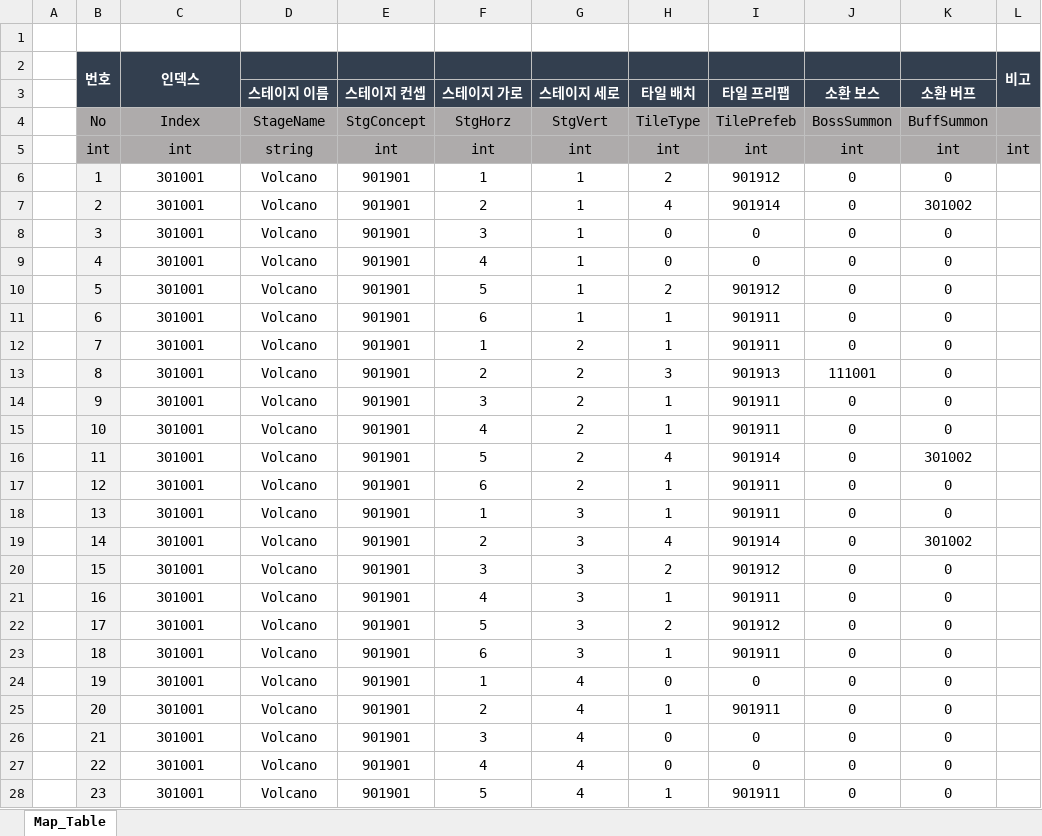
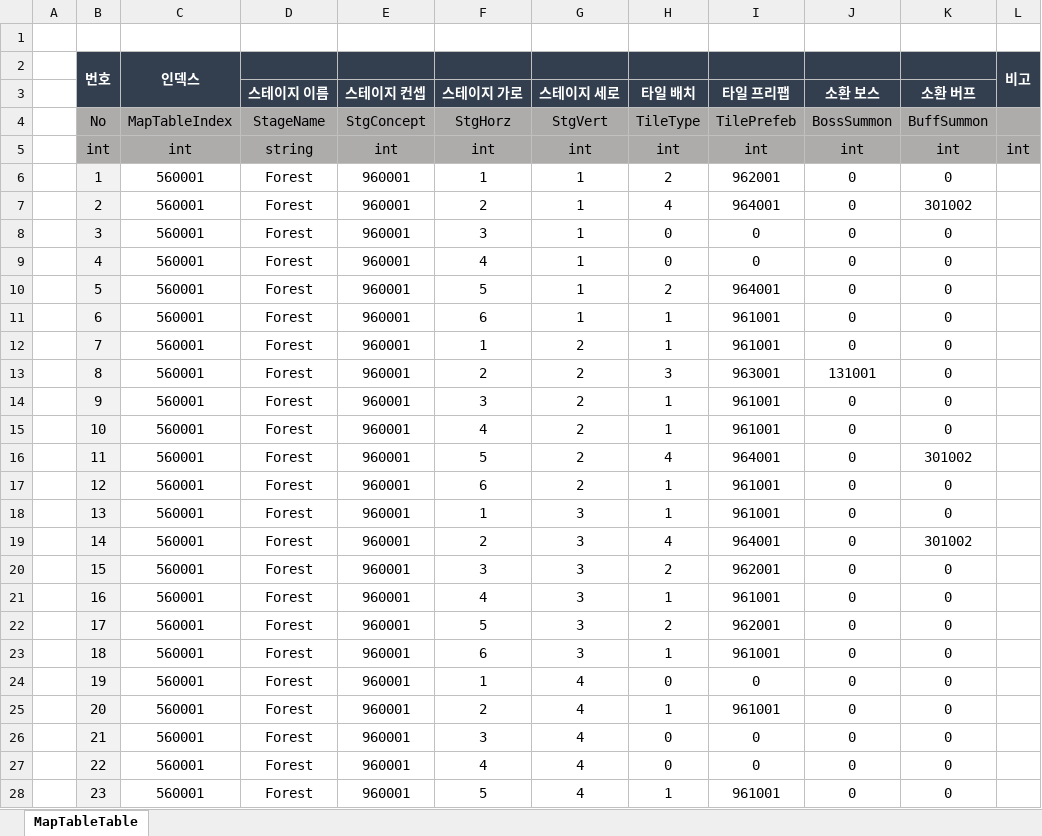
Before and after one commit to hamsoyeon/Yggdrasil, an Excel workbook: Assets/00.Data/Excel/MapTable.xlsx, sheet MapTableTable, drawn as a sheet; only a part is shown; values as stored, in another font and other column widths than the file's, no borders; the diff covers the shown part only; the diff names each change by its address in the sheet, - before the commit and + after, or states it on an @@ line.

```diff
--- a/Assets/00.Data/Excel/MapTable.xlsx (sheet MapTableTable)
+++ b/Assets/00.Data/Excel/MapTable.xlsx (sheet MapTableTable)
-sheet tab: Map_Table
+sheet tab: MapTableTable
-C4: Index
+C4: MapTableIndex
-C6:C28: 301001
+C6:C28: 560001
-D6:D28 (스테이지 이름): Volcano
+D6:D28 (스테이지 이름): Forest
-E6:E28 (스테이지 컨셉): 901901
+E6:E28 (스테이지 컨셉): 960001
-I6 (타일 프리팹): 901912
+I6 (타일 프리팹): 962001
-I7 (타일 프리팹): 901914
+I7 (타일 프리팹): 964001
-I10 (타일 프리팹): 901912
+I10 (타일 프리팹): 964001
-I11:I12 (타일 프리팹): 901911
+I11:I12 (타일 프리팹): 961001
-I13 (타일 프리팹): 901913
+I13 (타일 프리팹): 963001
-J13 (소환 보스): 111001
+J13 (소환 보스): 131001
-I14:I15 (타일 프리팹): 901911
+I14:I15 (타일 프리팹): 961001
-I16 (타일 프리팹): 901914
+I16 (타일 프리팹): 964001
-I17:I18 (타일 프리팹): 901911
+I17:I18 (타일 프리팹): 961001
-I19 (타일 프리팹): 901914
+I19 (타일 프리팹): 964001
-I20 (타일 프리팹): 901912
+I20 (타일 프리팹): 962001
-I21 (타일 프리팹): 901911
+I21 (타일 프리팹): 961001
-I22 (타일 프리팹): 901912
+I22 (타일 프리팹): 962001
-I23 (타일 프리팹): 901911
+I23 (타일 프리팹): 961001
-I25 (타일 프리팹): 901911
+I25 (타일 프리팹): 961001
-I28 (타일 프리팹): 901911
+I28 (타일 프리팹): 961001
```
Also changed, not shown: 25 edited cells elsewhere in this sheet, Assets/00.Data/Excel/BossSkill.xlsx, Assets/00.Data/Excel/Bosstable.xlsx, 39 other files.
